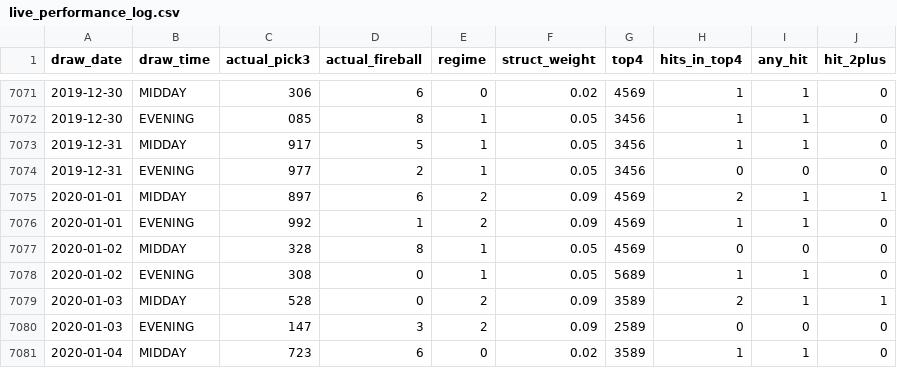
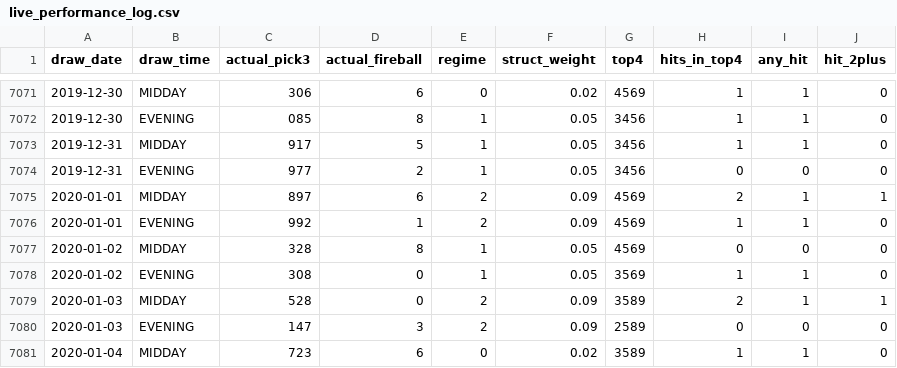
Before and after one commit to Fluffyballs78/il-pick3-pipeline, a CSV file: data/live_performance_log.csv, drawn as a sheet; only a part is shown, gaps mark what is left out; the diff covers the shown part only.

```diff
--- a/data/live_performance_log.csv
+++ b/data/live_performance_log.csv
@@ -7077,3 +7077,3 @@ draw_date,draw_time,actual_pick3,actual_fireball,regime,struct_weight,top4,hits_
 2020-01-02,MIDDAY,328,8,1,0.05,4569,0,0,0
-2020-01-02,EVENING,308,0,1,0.05,5689,1,1,0
+2020-01-02,EVENING,308,0,1,0.05,3569,1,1,0
 2020-01-03,MIDDAY,528,0,2,0.09,3589,2,1,1
```
Also changed, not shown: 1 added row and 6 edited cells elsewhere in this file, 8 other files.
